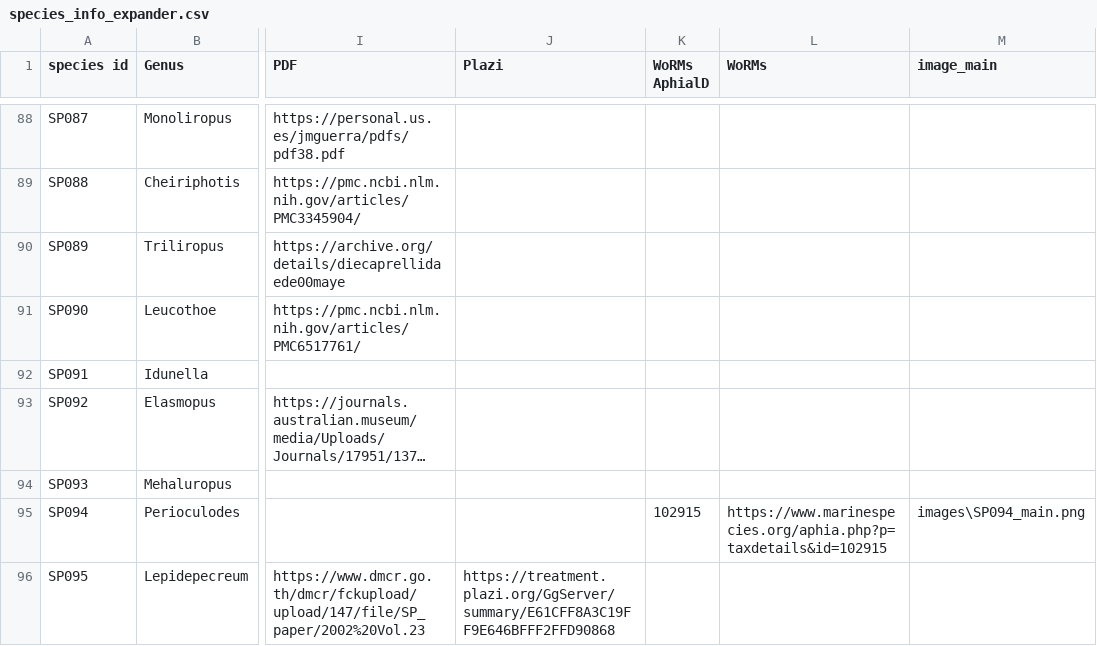
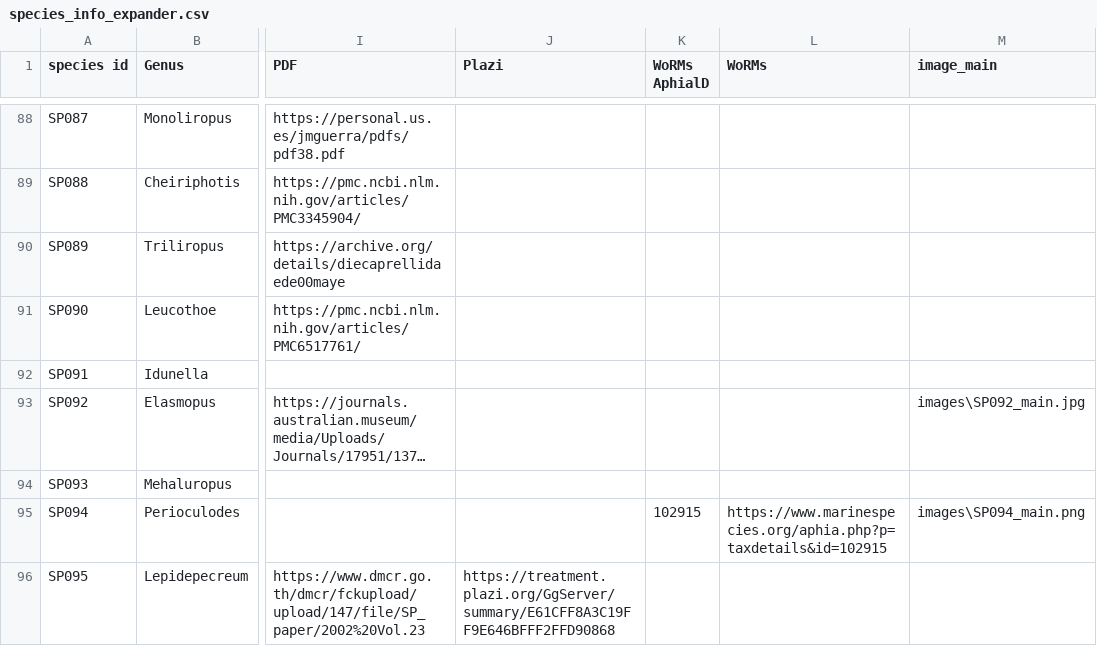
Before and after one commit to fccigarettes-ui/Gammaridae, a CSV file: species_info_expander.csv, drawn as a sheet; only a part is shown, gaps mark what is left out; long unchanged cells end in …; the diff covers the shown part only; the diff names each change by its address in the sheet, - before the commit and + after, or states it on an @@ line.

```diff
--- a/species_info_expander.csv
+++ b/species_info_expander.csv
-M93 (image_main): (empty)
+M93 (image_main): images\SP092_main.jpg
```
Also changed, not shown: 2 added rows and 1 edited cell elsewhere in this file, species.csv, species_traits.csv, 2 other files.
